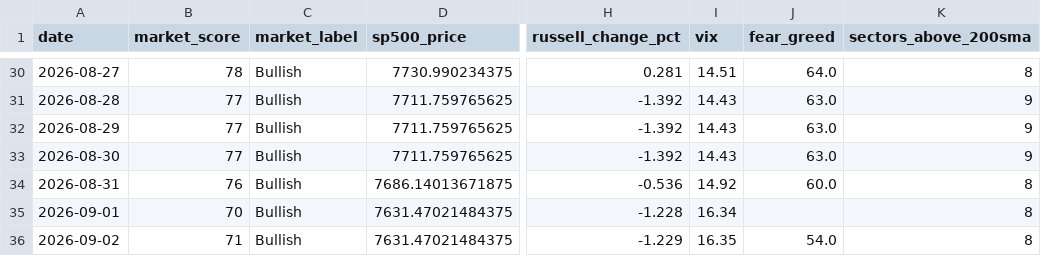
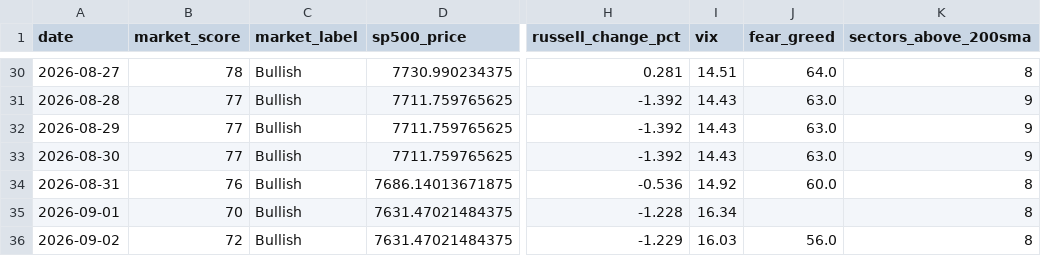
Before and after one commit to agent22793/market-dashboard, a CSV file: data/history.csv, drawn as a sheet; only a part is shown, gaps mark what is left out; the diff names each change by its address in the sheet, - before the commit and + after, or states it on an @@ line.

```diff
--- a/data/history.csv
+++ b/data/history.csv
-B36 (market_score): 71
+B36 (market_score): 72
-I36 (vix): 16.35
+I36 (vix): 16.03
-J36 (fear_greed): 54.0
+J36 (fear_greed): 56.0
```
Also changed, not shown: 1 other file.
